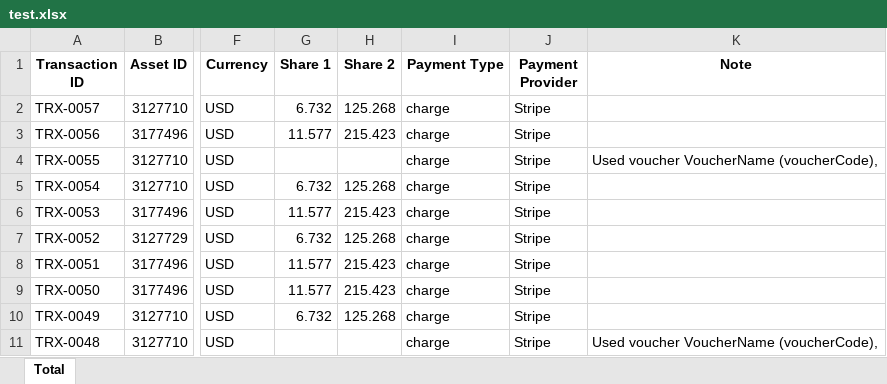
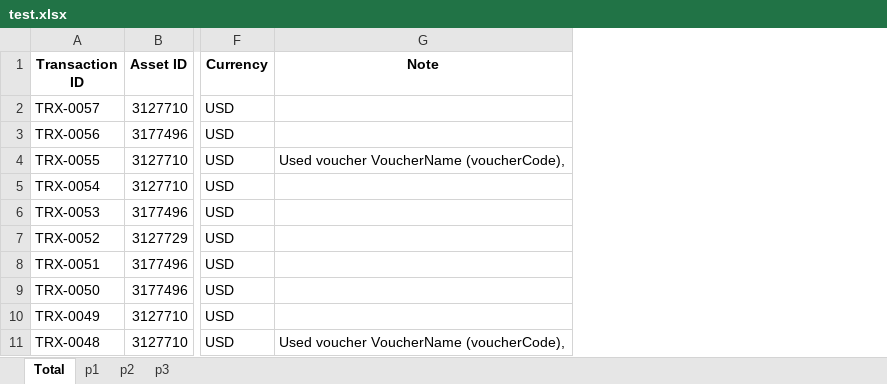
Before and after one commit to AustinHCopley/ReportGenerator, an Excel workbook: test.xlsx, sheet Total, drawn as a sheet; only a part is shown, gaps mark what is left out; values as stored, in another font and other column widths than the file's, no borders; the diff names each change by its address in the sheet, - before the commit and + after, or states it on an @@ line.

Commit message:
adds sheet for every unique asset id

```diff
--- a/test.xlsx (sheet Total)
+++ b/test.xlsx (sheet Total)
+sheet tab: p1
+sheet tab: p2
+sheet tab: p3
-column G (Share 1), rows 2-10: 6.732 | 11.577 |  | 6.732 | 11.577 | 6.732 | 11.577 | 11.577 | 6.732
-column H (Share 2), rows 2-10: 125.268 | 215.423 |  | 125.268 | 215.423 | 125.268 | 215.423 | 215.423 | 125.268
-column I (Payment Type), rows 2-11: all charge
-column J (Payment Provider), rows 2-11: all Stripe
```
Also changed, not shown: 2 other files.
